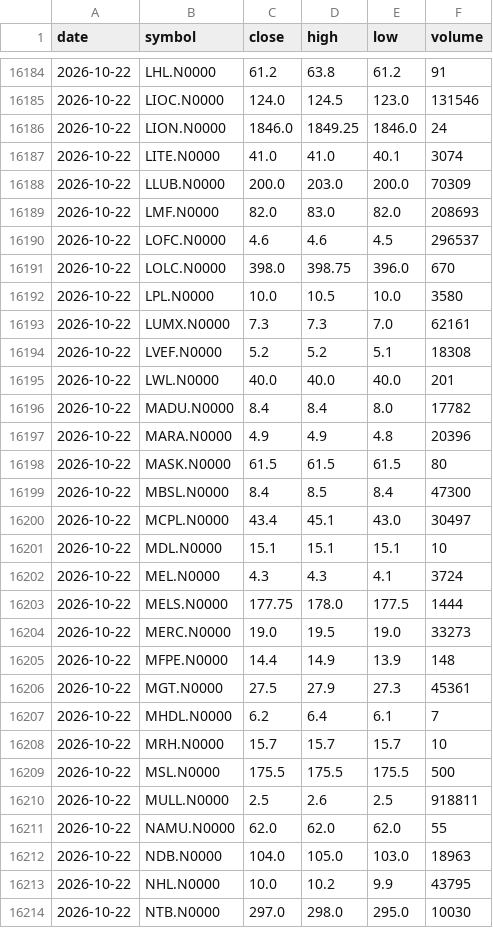
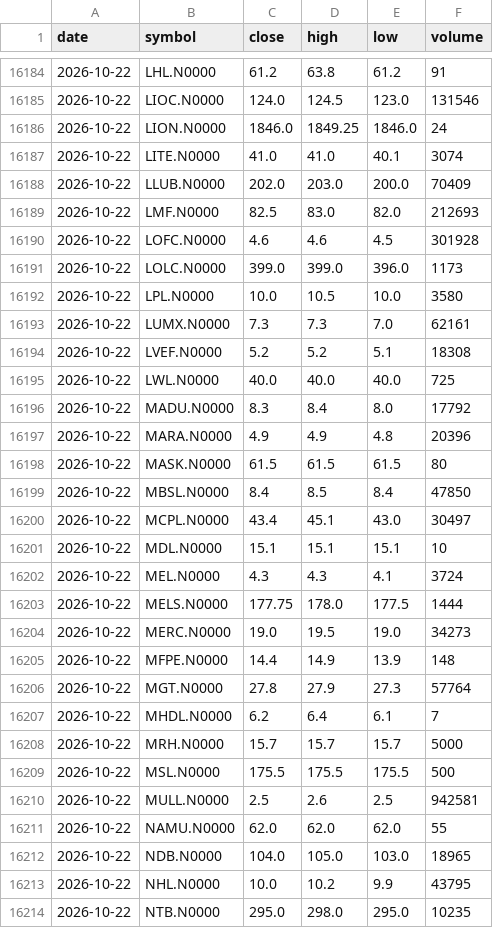
Before and after one commit to NavodCaldera/cse-price-alert, a CSV file: data/history.csv, drawn as a sheet; only a part is shown, gaps mark what is left out; the diff covers the shown part only.

```diff
--- a/data/history.csv
+++ b/data/history.csv
@@ -16187,6 +16187,6 @@ date,symbol,close,high,low,volume
 2026-10-22,LITE.N0000,41.0,41.0,40.1,3074
-2026-10-22,LLUB.N0000,200.0,203.0,200.0,70309
-2026-10-22,LMF.N0000,82.0,83.0,82.0,208693
-2026-10-22,LOFC.N0000,4.6,4.6,4.5,296537
-2026-10-22,LOLC.N0000,398.0,398.75,396.0,670
+2026-10-22,LLUB.N0000,202.0,203.0,200.0,70409
+2026-10-22,LMF.N0000,82.5,83.0,82.0,212693
+2026-10-22,LOFC.N0000,4.6,4.6,4.5,301928
+2026-10-22,LOLC.N0000,399.0,399.0,396.0,1173
 2026-10-22,LPL.N0000,10.0,10.5,10.0,3580
@@ -16194,7 +16194,7 @@ date,symbol,close,high,low,volume
 2026-10-22,LVEF.N0000,5.2,5.2,5.1,18308
-2026-10-22,LWL.N0000,40.0,40.0,40.0,201
-2026-10-22,MADU.N0000,8.4,8.4,8.0,17782
+2026-10-22,LWL.N0000,40.0,40.0,40.0,725
+2026-10-22,MADU.N0000,8.3,8.4,8.0,17792
 2026-10-22,MARA.N0000,4.9,4.9,4.8,20396
 2026-10-22,MASK.N0000,61.5,61.5,61.5,80
-2026-10-22,MBSL.N0000,8.4,8.5,8.4,47300
+2026-10-22,MBSL.N0000,8.4,8.5,8.4,47850
 2026-10-22,MCPL.N0000,43.4,45.1,43.0,30497
@@ -16203,12 +16203,12 @@ date,symbol,close,high,low,volume
 2026-10-22,MELS.N0000,177.75,178.0,177.5,1444
-2026-10-22,MERC.N0000,19.0,19.5,19.0,33273
+2026-10-22,MERC.N0000,19.0,19.5,19.0,34273
 2026-10-22,MFPE.N0000,14.4,14.9,13.9,148
-2026-10-22,MGT.N0000,27.5,27.9,27.3,45361
+2026-10-22,MGT.N0000,27.8,27.9,27.3,57764
 2026-10-22,MHDL.N0000,6.2,6.4,6.1,7
-2026-10-22,MRH.N0000,15.7,15.7,15.7,10
+2026-10-22,MRH.N0000,15.7,15.7,15.7,5000
 2026-10-22,MSL.N0000,175.5,175.5,175.5,500
-2026-10-22,MULL.N0000,2.5,2.6,2.5,918811
+2026-10-22,MULL.N0000,2.5,2.6,2.5,942581
 2026-10-22,NAMU.N0000,62.0,62.0,62.0,55
-2026-10-22,NDB.N0000,104.0,105.0,103.0,18963
+2026-10-22,NDB.N0000,104.0,105.0,103.0,18965
 2026-10-22,NHL.N0000,10.0,10.2,9.9,43795
-2026-10-22,NTB.N0000,297.0,298.0,295.0,10030
+2026-10-22,NTB.N0000,295.0,298.0,295.0,10235
```
Also changed, not shown: 1 added row and 125 edited cells elsewhere in this file, 2 other files.
